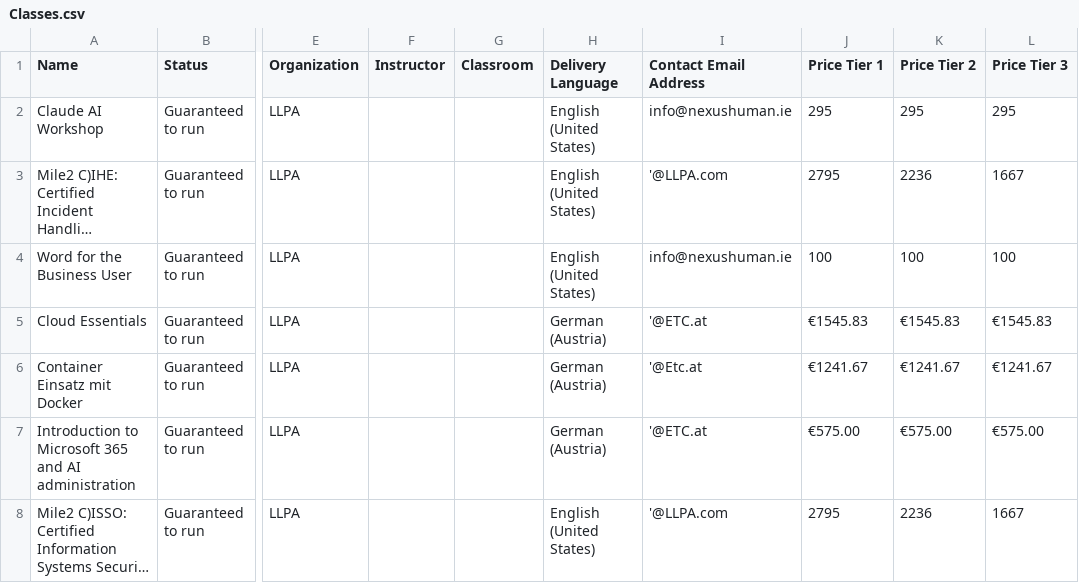
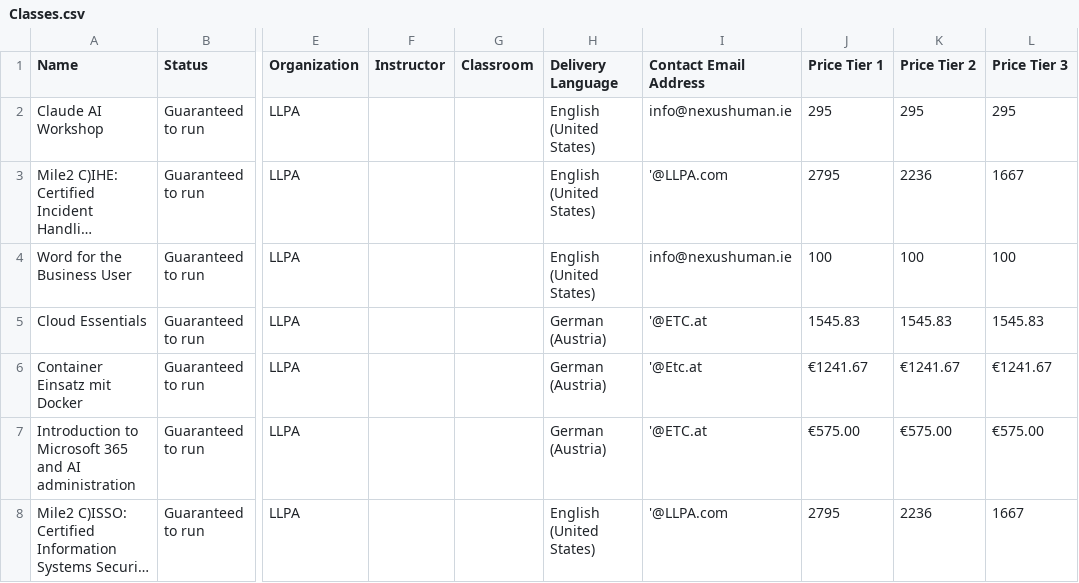
Before and after one commit to Sharon-LLPA/Central-Schedule, a CSV file: Classes.csv, drawn as a sheet; only a part is shown, gaps mark what is left out; long unchanged cells end in …; the diff names each change by its address in the sheet, - before the commit and + after, or states it on an @@ line.

Commit message:
Update Classes.csv

```diff
--- a/Classes.csv
+++ b/Classes.csv
-J5 (Price Tier 1): €1545.83
+J5 (Price Tier 1): 1545.83
-K5 (Price Tier 2): €1545.83
+K5 (Price Tier 2): 1545.83
-L5 (Price Tier 3): €1545.83
+L5 (Price Tier 3): 1545.83
```
